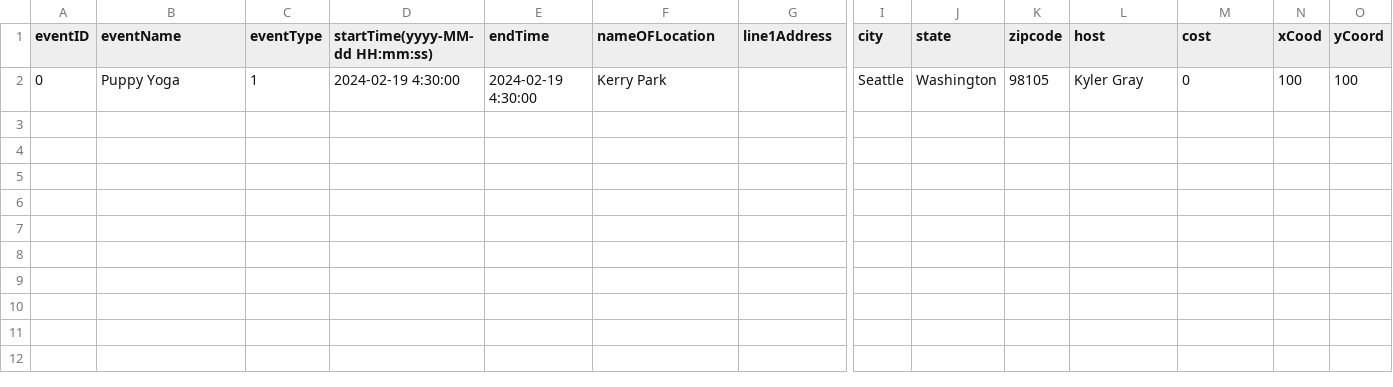
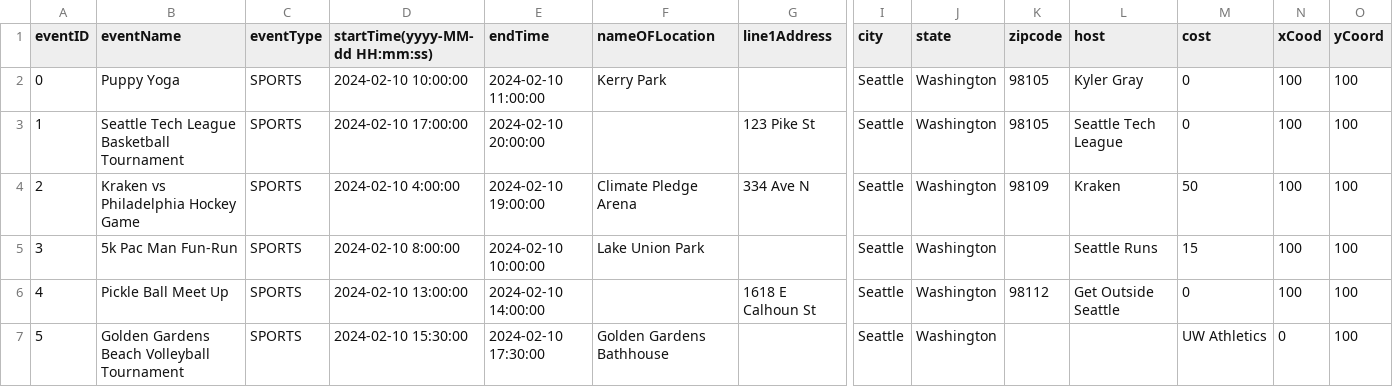
Before and after one commit to UWSocialComputing/wander-code, a CSV file: database/events.csv, drawn as a sheet; only a part is shown, gaps mark what is left out; rows hold the shown columns only; the diff names each change by its address in the sheet, - before the commit and + after, or states it on an @@ line.

Commit message:
Add database things

```diff
--- a/database/events.csv
+++ b/database/events.csv
-C2 (eventType): 1
+C2 (eventType): SPORTS
-D2 (startTime(yyyy-MM-dd HH:mm:ss)): 2024-02-19 4:30:00
+D2 (startTime(yyyy-MM-dd HH:mm:ss)): 2024-02-10 10:00:00
-E2 (endTime): 2024-02-19 4:30:00
+E2 (endTime): 2024-02-10 11:00:00
+row 3: 1 | Seattle Tech League Basketball Tournament | SPORTS | 2024-02-10 17:00:00 | 2024-02-10 20:00:00 |  | 123 Pike St | Seattle | Washington | 98105 | Seattle Tech League | 0 | 100 | 100
+row 4: 2 | Kraken vs Philadelphia Hockey Game | SPORTS | 2024-02-10 4:00:00 | 2024-02-10 19:00:00 | Climate Pledge Arena | 334 Ave N | Seattle | Washington | 98109 | Kraken | 50 | 100 | 100
+row 5: 3 | 5k Pac Man Fun-Run | SPORTS | 2024-02-10 8:00:00 | 2024-02-10 10:00:00 | Lake Union Park |  | Seattle | Washington |  | Seattle Runs | 15 | 100 | 100
+row 6: 4 | Pickle Ball Meet Up | SPORTS | 2024-02-10 13:00:00 | 2024-02-10 14:00:00 |  | 1618 E Calhoun St | Seattle | Washington | 98112 | Get Outside Seattle | 0 | 100 | 100
+row 7: 5 | Golden Gardens Beach Volleyball Tournament | SPORTS | 2024-02-10 15:30:00 | 2024-02-10 17:30:00 | Golden Gardens Bathhouse |  | Seattle | Washington |  |  | UW Athletics | 0 | 100
```
Also changed, not shown: 6 other files.
